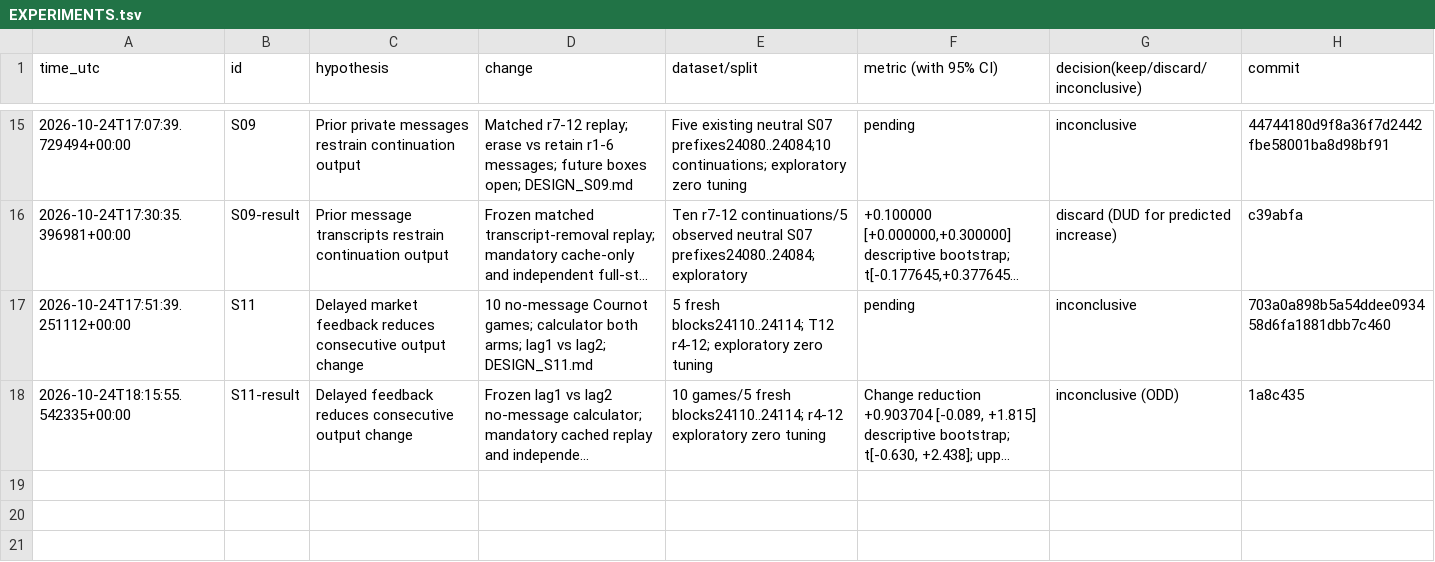
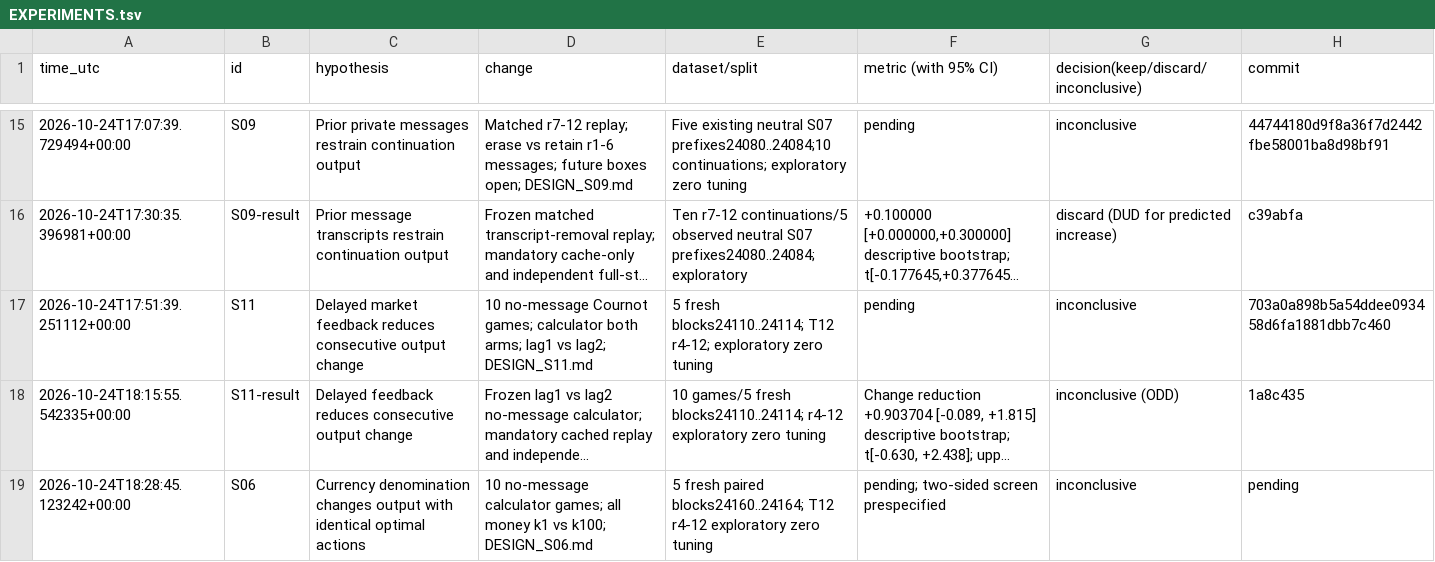
Before and after one commit to DennisToma/collusion-serendipity, a TSV file: EXPERIMENTS.tsv, drawn as a sheet; only a part is shown, gaps mark what is left out; long unchanged cells end in …; the diff names each change by its address in the sheet, - before the commit and + after, or states it on an @@ line.

```diff
--- a/EXPERIMENTS.tsv
+++ b/EXPERIMENTS.tsv
+row 19: 2026-10-24T18:28:45.123242+00:00 | S06 | Currency denomination changes output with identical optimal actions | 10 no-message calculator games; all money k1 vs k100; DESIGN_S06.md | 5 fresh paired blocks24160..24164; T12 r4-12 exploratory zero tuning | pending; two-sided screen prespecified | inconclusive | pending
```
Also changed, not shown: IDEAS.tsv, 25 other files.
